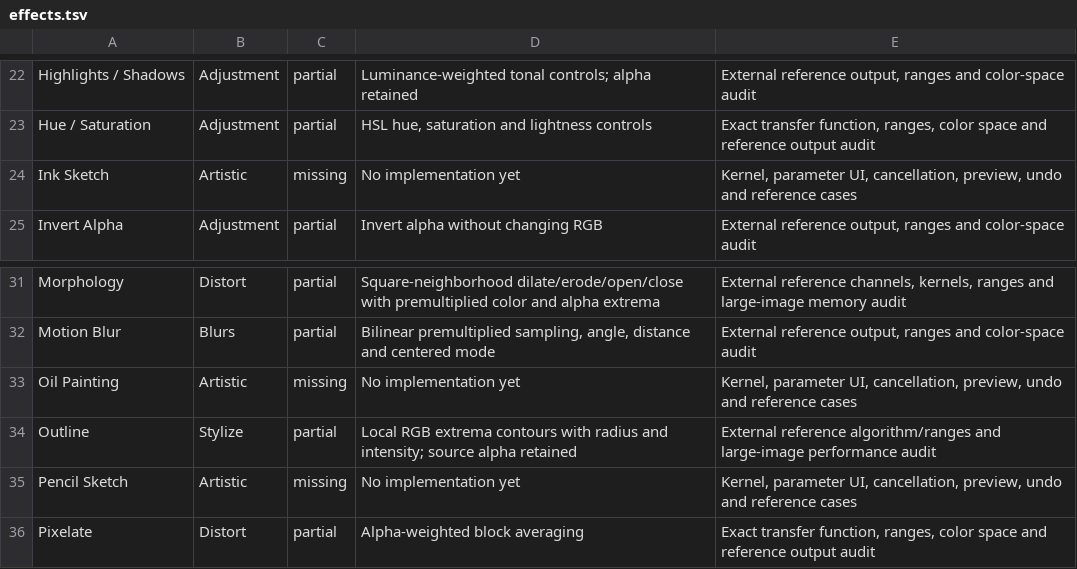
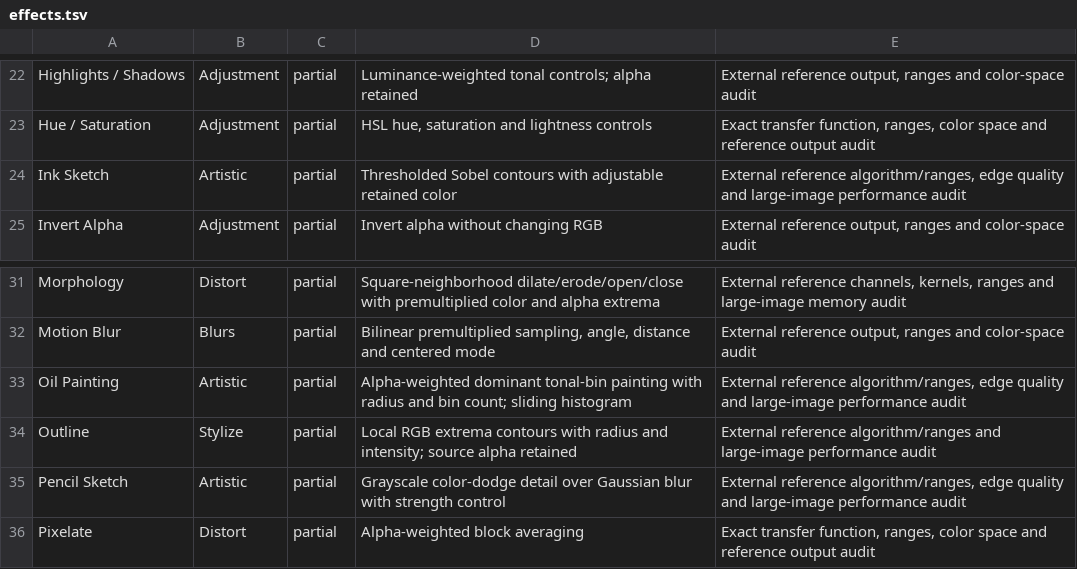
Before and after one commit to trelak-net/paint-rust, a TSV file: acceptance/effects.tsv, drawn as a sheet; only a part is shown, gaps mark what is left out.

```diff
--- a/acceptance/effects.tsv
+++ b/acceptance/effects.tsv
@@ -23,3 +23,3 @@ Highlights / Shadows	Adjustment	partial	Luminance-weighted tonal controls; alpha
 Hue / Saturation	Adjustment	partial	HSL hue, saturation and lightness controls	Exact transfer function, ranges, color space and reference output audit
-Ink Sketch	Artistic	missing	No implementation yet	Kernel, parameter UI, cancellation, preview, undo and reference cases
+Ink Sketch	Artistic	partial	Thresholded Sobel contours with adjustable retained color	External reference algorithm/ranges, edge quality and large-image performance audit
 Invert Alpha	Adjustment	partial	Invert alpha without changing RGB	External reference output, ranges and color-space audit
@@ -32,5 +32,5 @@ Morphology	Distort	partial	Square-neighborhood dilate/erode/open/close with prem
 Motion Blur	Blurs	partial	Bilinear premultiplied sampling, angle, distance and centered mode	External reference output, ranges and color-space audit
-Oil Painting	Artistic	missing	No implementation yet	Kernel, parameter UI, cancellation, preview, undo and reference cases
+Oil Painting	Artistic	partial	Alpha-weighted dominant tonal-bin painting with radius and bin count; sliding histogram	External reference algorithm/ranges, edge quality and large-image performance audit
 Outline	Stylize	partial	Local RGB extrema contours with radius and intensity; source alpha retained	External reference algorithm/ranges and large-image performance audit
-Pencil Sketch	Artistic	missing	No implementation yet	Kernel, parameter UI, cancellation, preview, undo and reference cases
+Pencil Sketch	Artistic	partial	Grayscale color-dodge detail over Gaussian blur with strength control	External reference algorithm/ranges, edge quality and large-image performance audit
 Pixelate	Distort	partial	Alpha-weighted block averaging	Exact transfer function, ranges, color space and reference output audit
```
Also changed, not shown: 6 other files.
